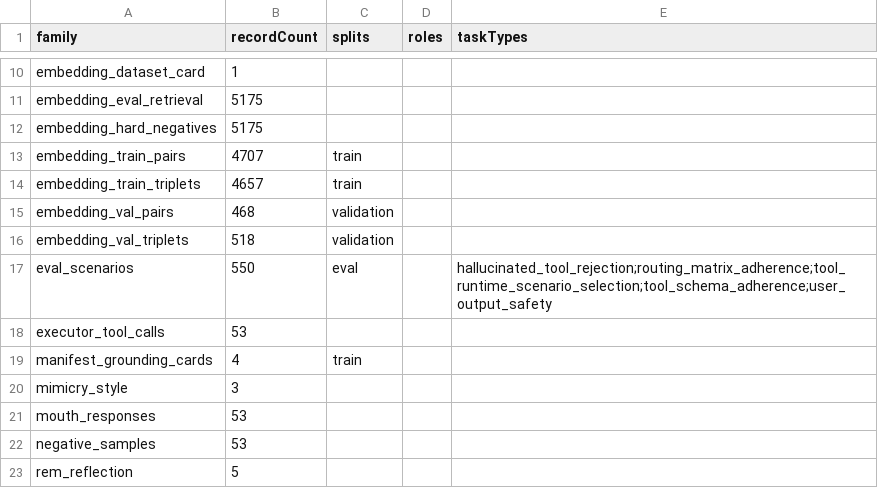
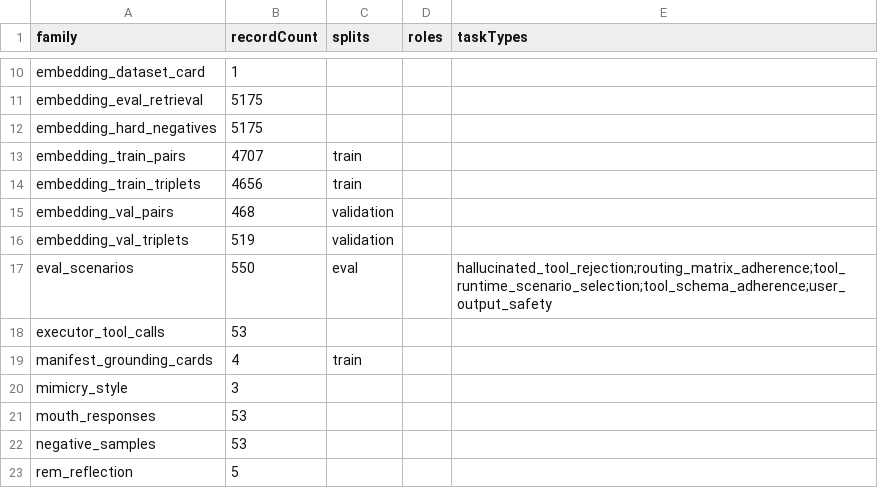
Before and after one commit to ales27pm/lumen-clone, a CSV file: generated/agent_manifest/dataset_index.csv, drawn as a sheet; only a part is shown, gaps mark what is left out.

```diff
--- a/generated/agent_manifest/dataset_index.csv
+++ b/generated/agent_manifest/dataset_index.csv
@@ -13,5 +13,5 @@ embedding_hard_negatives,5175,,,
 embedding_train_pairs,4707,train,,
-embedding_train_triplets,4657,train,,
+embedding_train_triplets,4656,train,,
 embedding_val_pairs,468,validation,,
-embedding_val_triplets,518,validation,,
+embedding_val_triplets,519,validation,,
 eval_scenarios,550,eval,,hallucinated_tool_rejection;routing_matrix_adherence;tool_runtime_scenario_selection;tool_schema_adherence;user_output_safety
```
Also changed, not shown: 42 other files.
